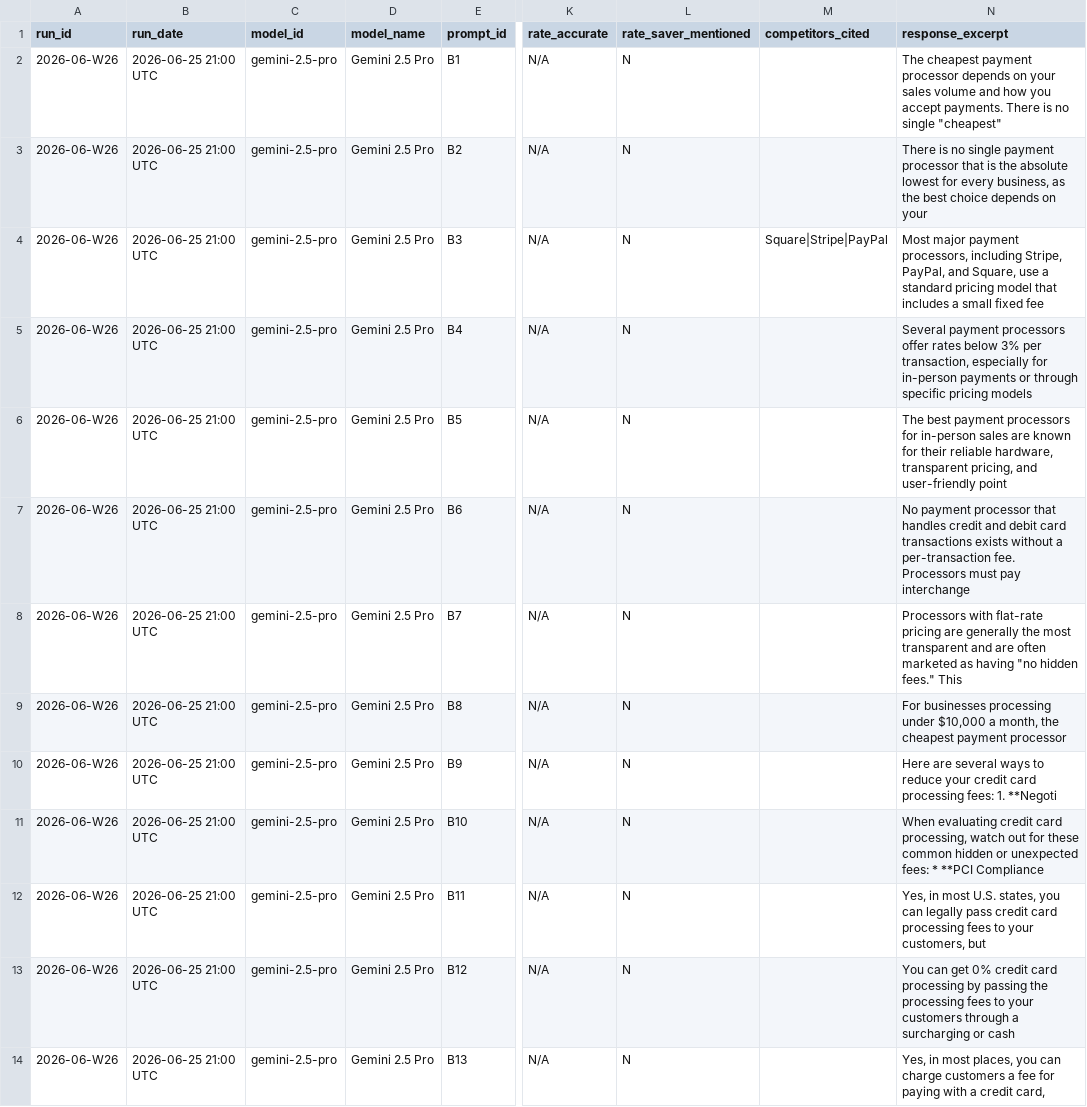
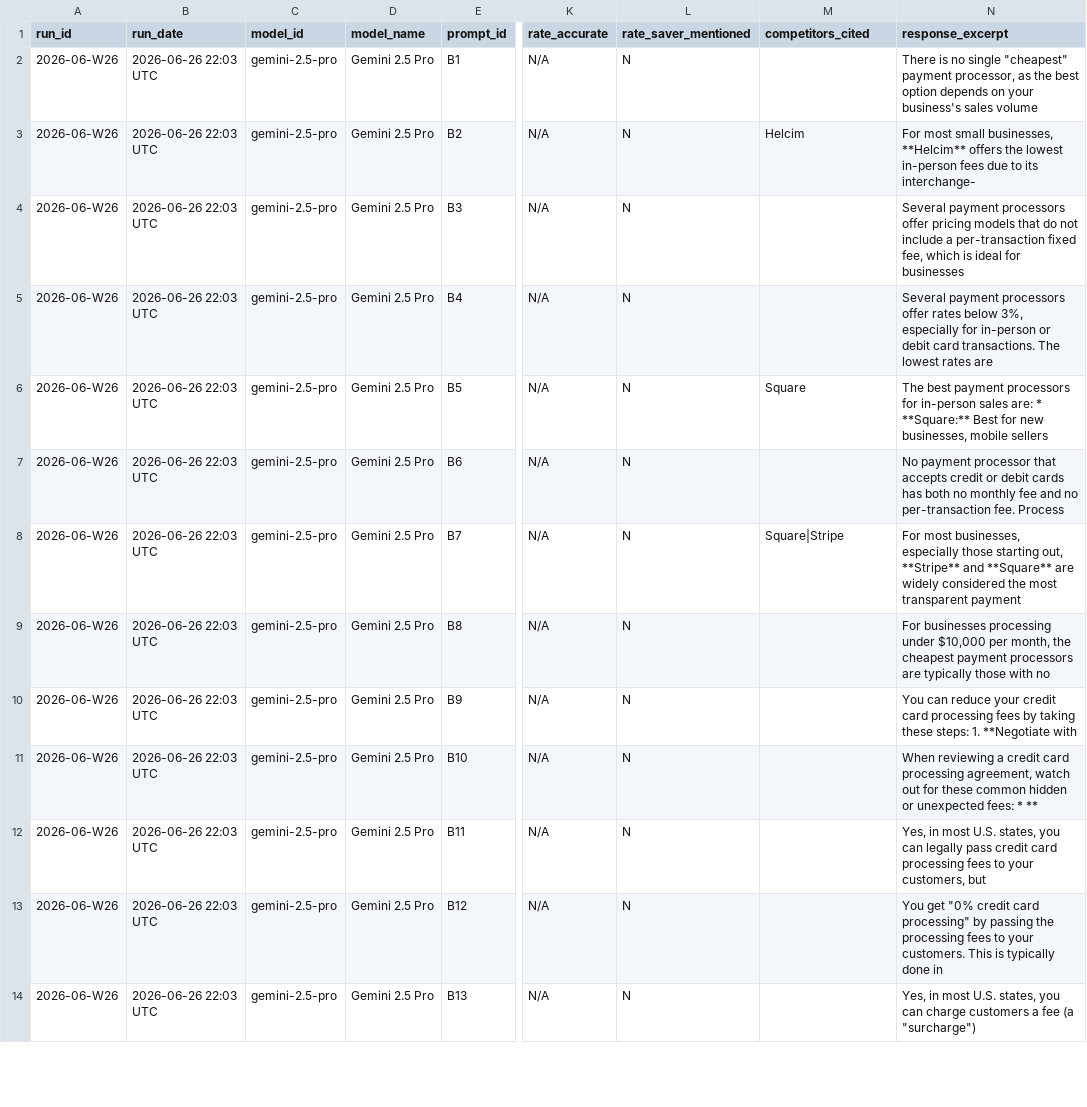
Before and after one commit to tyunugyen/geo-dashboard, a CSV file: benchmarks/geo_multi_gemini-2.5-pro_2026-06-W26.csv, drawn as a sheet; only a part is shown, gaps mark what is left out; the diff covers the shown part only; the diff names each change by its address in the sheet, - before the commit and + after, or states it on an @@ line.

```diff
--- a/benchmarks/geo_multi_gemini-2.5-pro_2026-06-W26.csv
+++ b/benchmarks/geo_multi_gemini-2.5-pro_2026-06-W26.csv
-B2:B14 (run_date): 2026-06-25 21:00 UTC
+B2:B14 (run_date): 2026-06-26 22:03 UTC
-N2 (response_excerpt): The cheapest payment processor depends on your sales volume and how you accept payments. There is no single "cheapest"
+N2 (response_excerpt): There is no single "cheapest" payment processor, as the best option depends on your business's sales volume
-M3 (competitors_cited): (empty)
+M3 (competitors_cited): Helcim
-N3 (response_excerpt): There is no single payment processor that is the absolute lowest for every business, as the best choice depends on your
+N3 (response_excerpt): For most small businesses, **Helcim** offers the lowest in-person fees due to its interchange-
-M4 (competitors_cited): Square|Stripe|PayPal
+M4 (competitors_cited): (empty)
-N4 (response_excerpt): Most major payment processors, including Stripe, PayPal, and Square, use a standard pricing model that includes a small fixed fee
+N4 (response_excerpt): Several payment processors offer pricing models that do not include a per-transaction fixed fee, which is ideal for businesses
-N5 (response_excerpt): …rates below 3% per transaction, especially for in-person payments or through specific pricing models
+N5 (response_excerpt): …rates below 3%, especially for in-person or debit card transactions. The lowest rates are
-M6 (competitors_cited): (empty)
+M6 (competitors_cited): Square
-N6 (response_excerpt): …in-person sales are known for their reliable hardware, transparent pricing, and user-friendly point
+N6 (response_excerpt): …in-person sales are: * **Square:** Best for new businesses, mobile sellers
-N7 (response_excerpt): …processor that handles credit and debit card transactions exists without a per-transaction fee. Processors must pay interchange
+N7 (response_excerpt): …processor that accepts credit or debit cards has both no monthly fee and no per-transaction fee. Process
-M8 (competitors_cited): (empty)
+M8 (competitors_cited): Square|Stripe
-N8 (response_excerpt): Processors with flat-rate pricing are generally the most transparent and are often marketed as having "no hidden fees." This
+N8 (response_excerpt): For most businesses, especially those starting out, **Stripe** and **Square** are widely considered the most transparent payment
-N9 (response_excerpt): …under $10,000 a month, the cheapest payment processor
+N9 (response_excerpt): …under $10,000 per month, the cheapest payment processors are typically those with no
-N10 (response_excerpt): Here are several ways to reduce your credit card processing fees: 1. **Negoti
+N10 (response_excerpt): You can reduce your credit card processing fees by taking these steps: 1. **Negotiate with
-N11 (response_excerpt): When evaluating credit card processing, watch out for these common hidden or unexpected fees: * **PCI Compliance
+N11 (response_excerpt): When reviewing a credit card processing agreement, watch out for these common hidden or unexpected fees: * **
-N13 (response_excerpt): You can get 0% credit card processing by passing the processing fees to your customers through a surcharging or cash
+N13 (response_excerpt): You get "0% credit card processing" by passing the processing fees to your customers. This is typically done in
-N14 (response_excerpt): …in most places, you can charge customers a fee for paying with a credit card,
+N14 (response_excerpt): …in most U.S. states, you can charge customers a fee (a "surcharge")
```
Also changed, not shown: 124 edited cells elsewhere in this file, benchmarks/geo_multi_claude-haiku-4-5-20251001_2026-06-W26.csv, benchmarks/geo_multi_claude-opus-4-8_2026-06-W26.csv, 5 other files.
